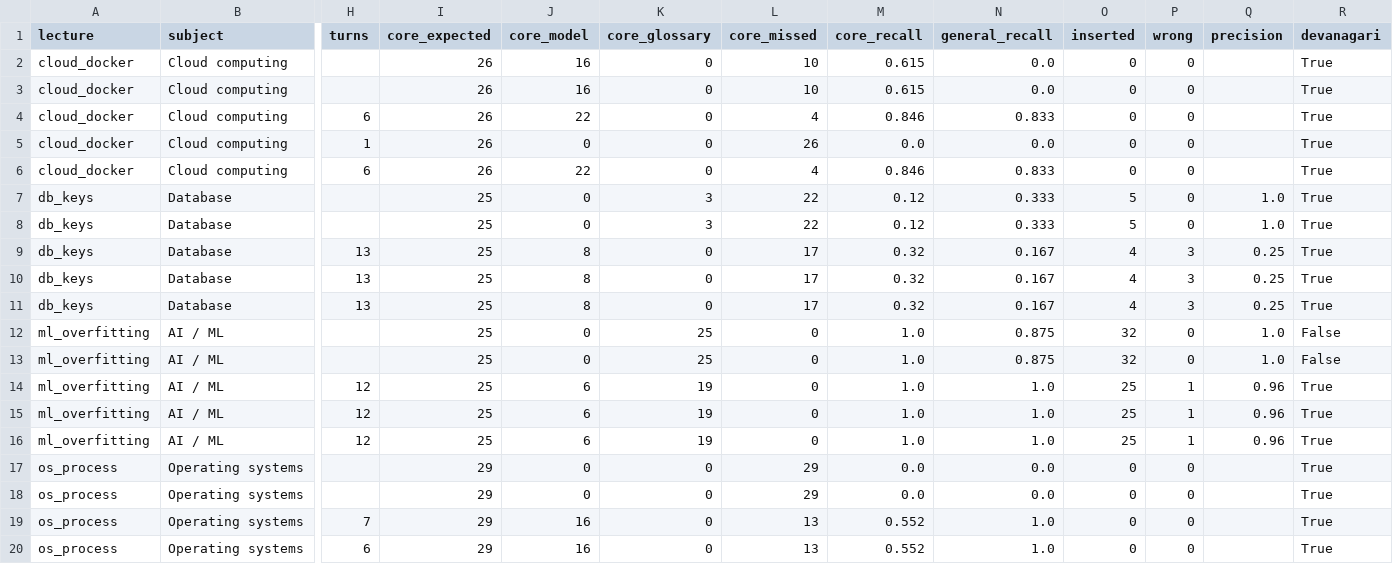
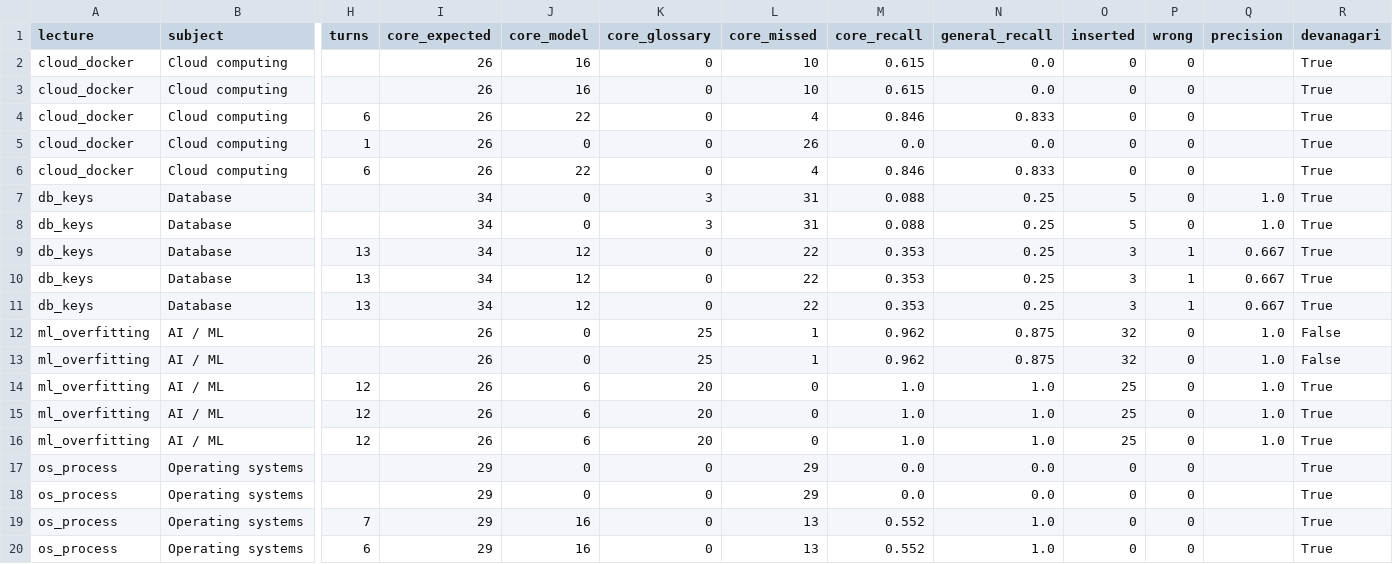
Before and after one commit to hussnain-sulehri/sabaq, a CSV file: results/eval_results.csv, drawn as a sheet; only a part is shown, gaps mark what is left out; the diff names each change by its address in the sheet, - before the commit and + after, or states it on an @@ line.

Commit message:
Held-out evaluation: 7 lectures, 4 speakers, batch and live; Devanagari boundary fix

```diff
--- a/results/eval_results.csv
+++ b/results/eval_results.csv
-I7:I11 (core_expected): 25
+I7:I11 (core_expected): 34
-L7:L8 (core_missed): 22
+L7:L8 (core_missed): 31
-M7:M8 (core_recall): 0.12
+M7:M8 (core_recall): 0.088
-N7:N8 (general_recall): 0.333
+N7:N8 (general_recall): 0.25
-J9:J11 (core_model): 8
+J9:J11 (core_model): 12
-L9:L11 (core_missed): 17
+L9:L11 (core_missed): 22
-M9:M11 (core_recall): 0.32
+M9:M11 (core_recall): 0.353
-N9:N11 (general_recall): 0.167
+N9:N11 (general_recall): 0.25
-O9:O11 (inserted): 4
+O9:O11 (inserted): 3
-P9:P11 (wrong): 3
+P9:P11 (wrong): 1
-Q9:Q11 (precision): 0.25
+Q9:Q11 (precision): 0.667
-I12:I16 (core_expected): 25
+I12:I16 (core_expected): 26
-L12:L13 (core_missed): 0
+L12:L13 (core_missed): 1
-M12:M13 (core_recall): 1.0
+M12:M13 (core_recall): 0.962
-K14:K16 (core_glossary): 19
+K14:K16 (core_glossary): 20
-P14:P16 (wrong): 1
+P14:P16 (wrong): 0
-Q14:Q16 (precision): 0.96
+Q14:Q16 (precision): 1.0
```
Also changed, not shown: 6 other files.
